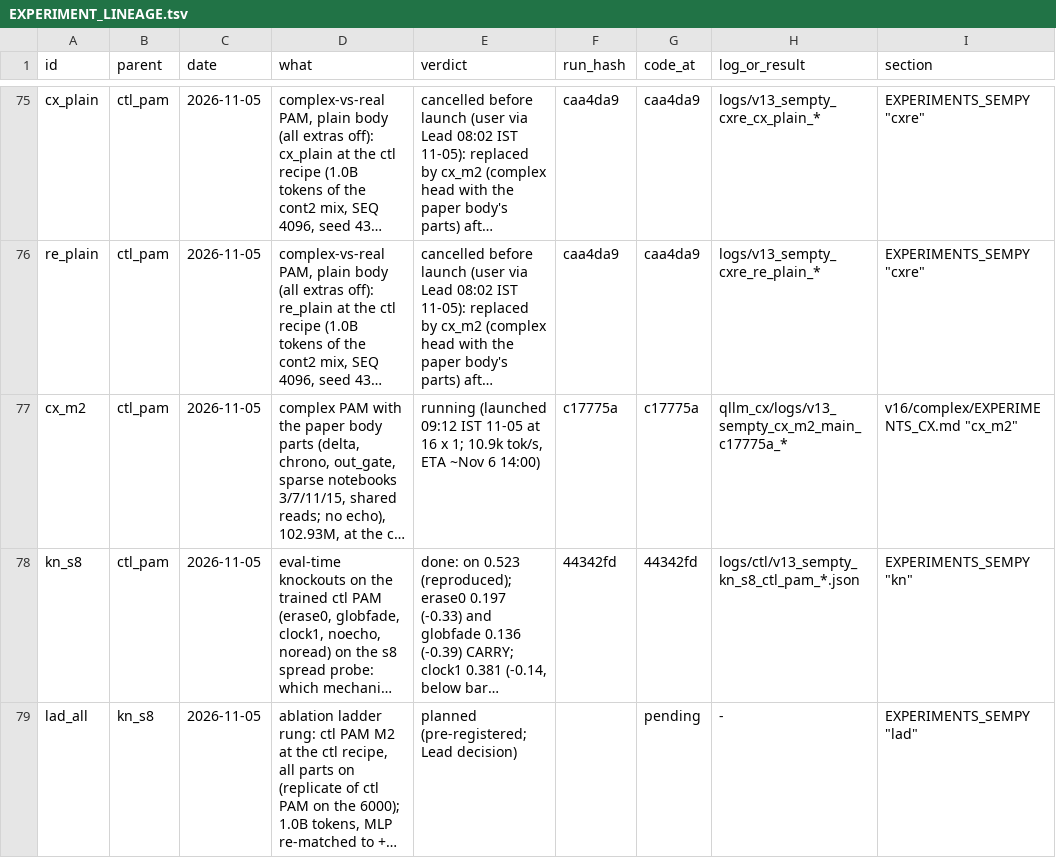
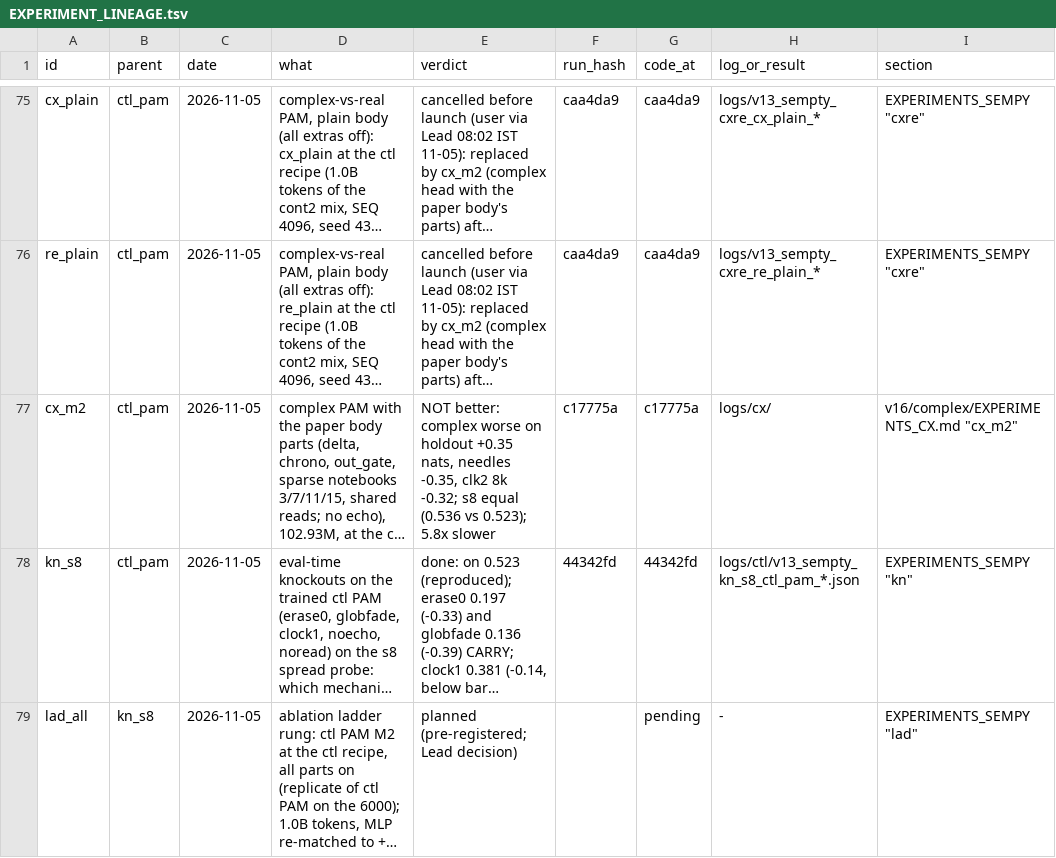
Before and after one commit to gowrav-vishwakarma/qllm2, a TSV file: v13_sempty/EXPERIMENT_LINEAGE.tsv, drawn as a sheet; only a part is shown, gaps mark what is left out; long unchanged cells end in …; the diff names each change by its address in the sheet, - before the commit and + after, or states it on an @@ line.

Commit message:
cx_m2 result: complex PAM with the paper body's parts vs real ctl PAM M2 at the identical recipe: holdout +0.35 nats, needles 8k/16k -0.36/-0.35, clk2 8k -0.32, s8 equal (0.536 vs 0.523); the real body stays. Readouts + clk2 rerun (bec69ed) committed

```diff
--- a/v13_sempty/EXPERIMENT_LINEAGE.tsv
+++ b/v13_sempty/EXPERIMENT_LINEAGE.tsv
-E77 (verdict): running (launched 09:12 IST 11-05 at 16 x 1; 10.9k tok/s, ETA ~Nov 6 14:00)
+E77 (verdict): NOT better: complex worse on holdout +0.35 nats, needles -0.35, clk2 8k -0.32; s8 equal (0.536 vs 0.523); 5.8x slower
-H77 (log_or_result): qllm_cx/logs/v13_sempty_cx_m2_main_c17775a_*
+H77 (log_or_result): logs/cx/
```
Also changed, not shown: 9 other files.
